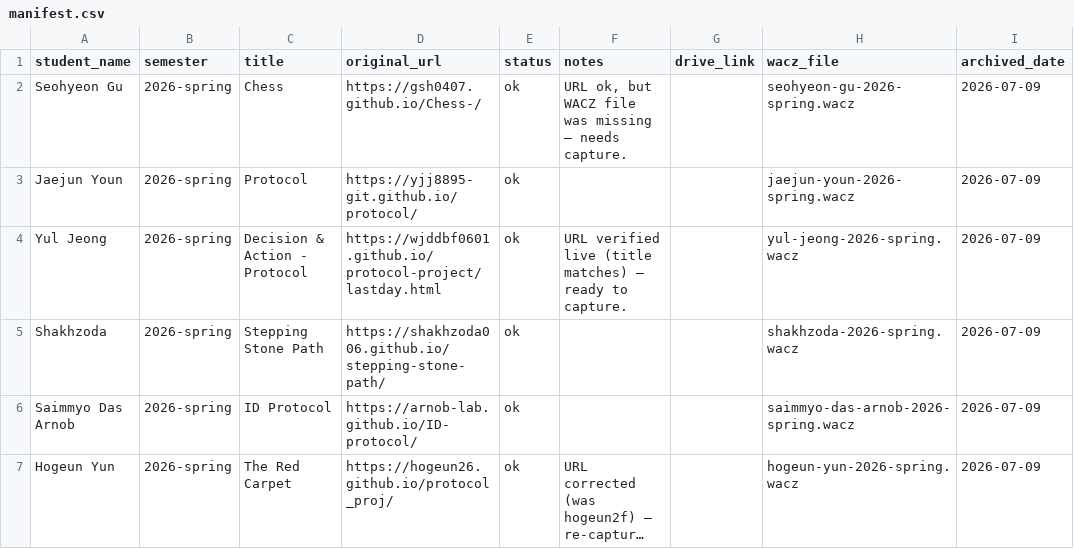
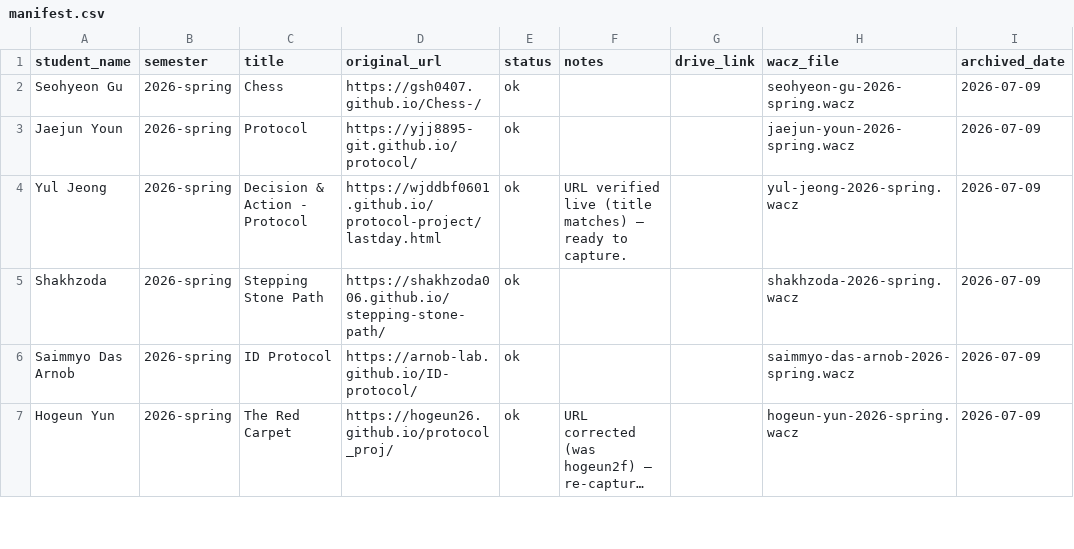
Before and after one commit to duskarb/archivve, a CSV file: manifest.csv, drawn as a sheet; only a part is shown; long unchanged cells end in …; the diff names each change by its address in the sheet, - before the commit and + after, or states it on an @@ line.

```diff
--- a/manifest.csv
+++ b/manifest.csv
-F2 (notes): URL ok, but WACZ file was missing — needs capture.
+F2 (notes): (empty)
```
Also changed, not shown: 2 other files.
